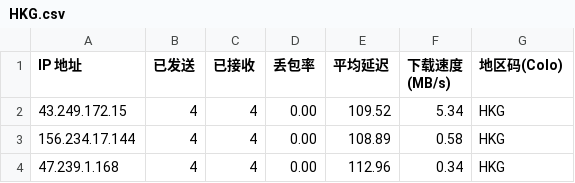
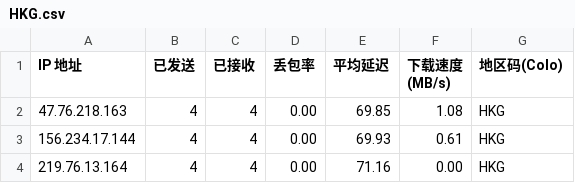
Before and after one commit to xiaowei0605/cfst, a CSV file: csv/fd/HKG.csv, drawn as a sheet.

```diff
--- a/csv/fd/HKG.csv
+++ b/csv/fd/HKG.csv
@@ -1,4 +1,4 @@
 IP 地址,已发送,已接收,丢包率,平均延迟,下载速度 (MB/s),地区码(Colo)
-43.249.172.15,4,4,0.00,109.52,5.34,HKG
-156.234.17.144,4,4,0.00,108.89,0.58,HKG
-47.239.1.168,4,4,0.00,112.96,0.34,HKG
+47.76.218.163,4,4,0.00,69.85,1.08,HKG
+156.234.17.144,4,4,0.00,69.93,0.61,HKG
+219.76.13.164,4,4,0.00,71.16,0.00,HKG
```
Also changed, not shown: csv/fd/NRT.csv, csv/fd/SIN.csv, 8 other files.
